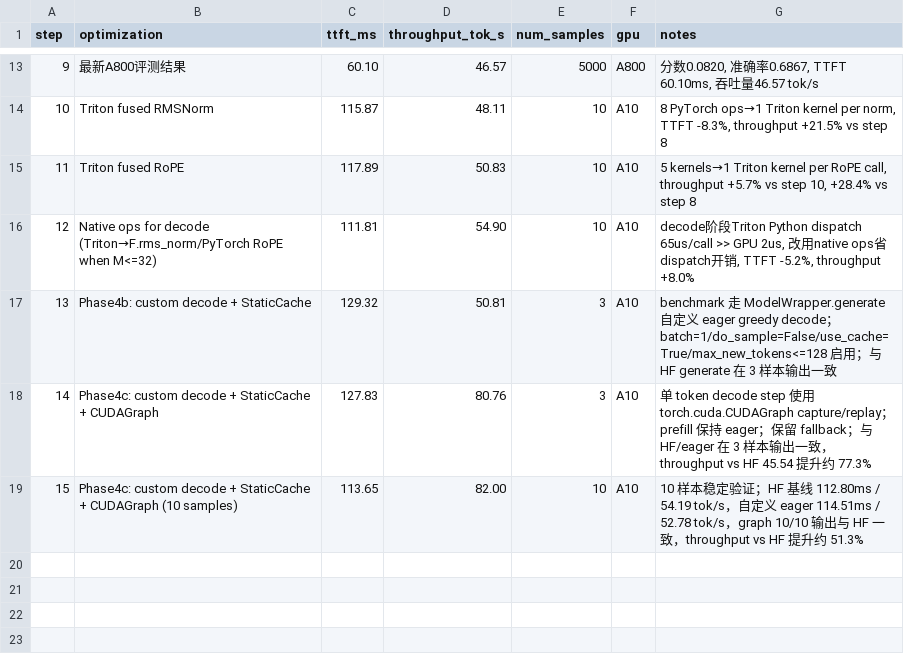
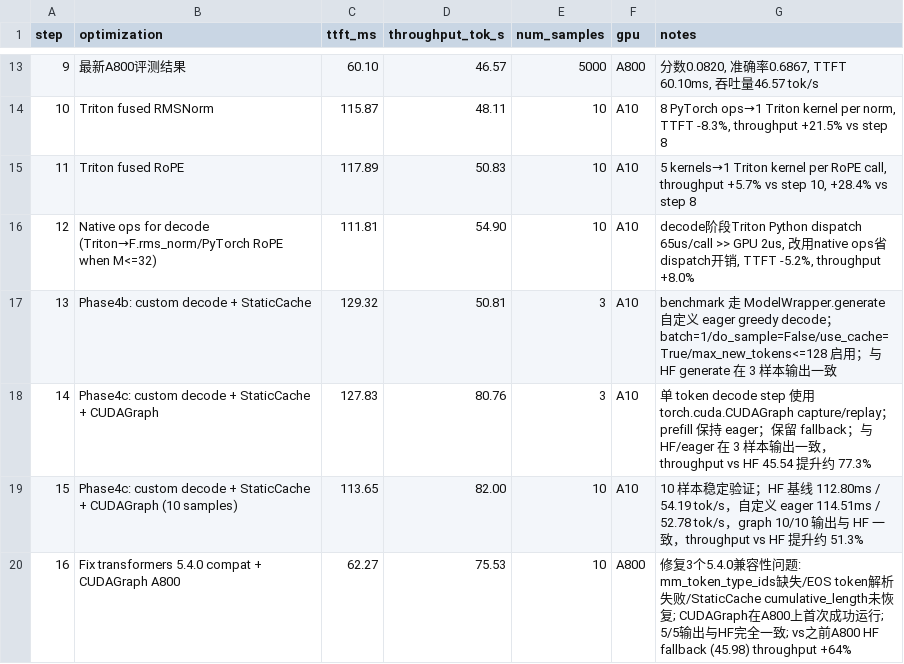
Before and after one commit to wangxiyu191/AICASGC-2026, a CSV file: result.csv, drawn as a sheet; only a part is shown, gaps mark what is left out; the diff names each change by its address in the sheet, - before the commit and + after, or states it on an @@ line.

```diff
--- a/result.csv
+++ b/result.csv
+row 20: 16 | Fix transformers 5.4.0 compat + CUDAGraph A800 | 62.27 | 75.53 | 10 | A800 | 修复3个5.4.0兼容性问题: mm_token_type_ids缺失/EOS token解析失败/StaticCache cumulative_length未恢复; CUDAGraph在A800上首次成功运行; 5/5输出与HF完全一致; vs之前A800 HF fallback (45.98) throughput +64%
```
Also changed, not shown: 5 other files.
